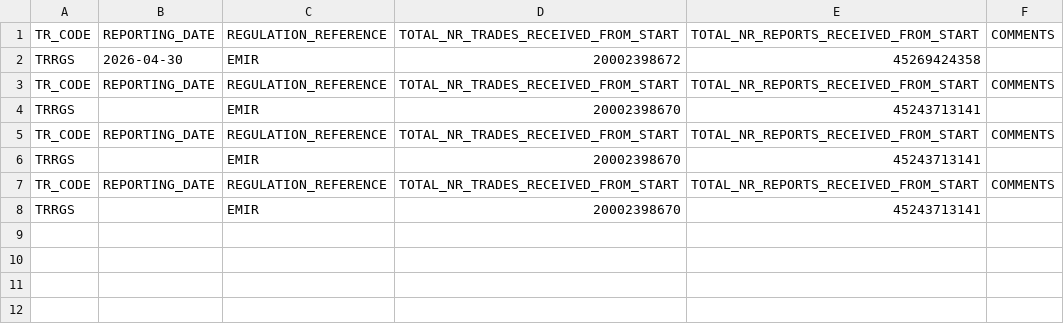
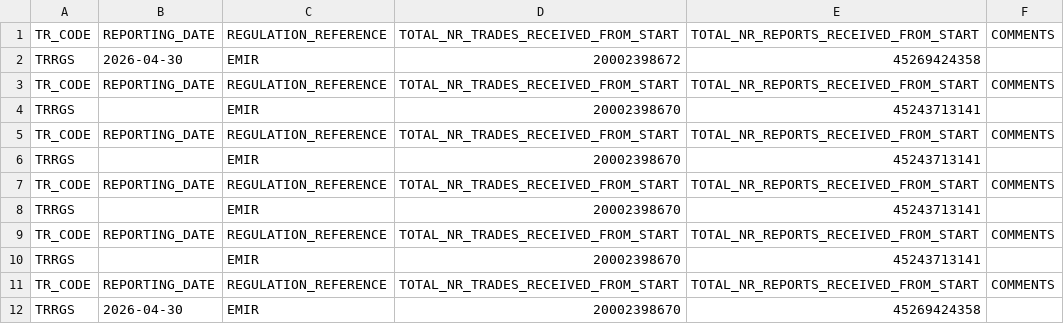
Before and after one commit to juanfranciscofernandezherreros/rft-observability-item-batch, a CSV file: src/main/resources/TRRGS_EMIR_PR_0_ND_ITEM32A_20260430.csv, drawn as a sheet.

```diff
--- a/src/main/resources/TRRGS_EMIR_PR_0_ND_ITEM32A_20260430.csv
+++ b/src/main/resources/TRRGS_EMIR_PR_0_ND_ITEM32A_20260430.csv
@@ -8 +8,5 @@ TR_CODE;REPORTING_DATE;REGULATION_REFERENCE;TOTAL_NR_TRADES_RECEIVED_FROM_START;
 TRRGS;;EMIR;20002398670;45243713141;
+TR_CODE;REPORTING_DATE;REGULATION_REFERENCE;TOTAL_NR_TRADES_RECEIVED_FROM_START;TOTAL_NR_REPORTS_RECEIVED_FROM_START;COMMENTS
+TRRGS;;EMIR;20002398670;45243713141;
+TR_CODE;REPORTING_DATE;REGULATION_REFERENCE;TOTAL_NR_TRADES_RECEIVED_FROM_START;TOTAL_NR_REPORTS_RECEIVED_FROM_START;COMMENTS
+TRRGS;2026-04-30;EMIR;20002398670;45269424358;
```
Also changed, not shown: 3 other files.
